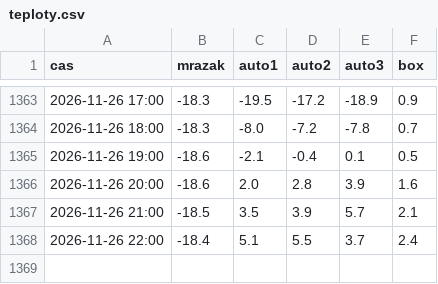
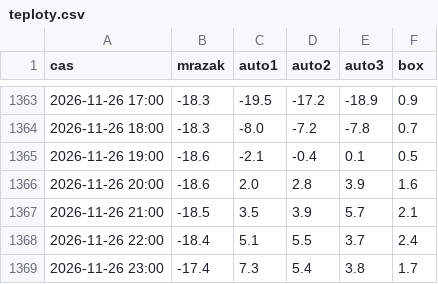
Before and after one commit to zaliju/teploty-mrazaku, a CSV file: data/teploty.csv, drawn as a sheet; only a part is shown, gaps mark what is left out; the diff names each change by its address in the sheet, - before the commit and + after, or states it on an @@ line.

```diff
--- a/data/teploty.csv
+++ b/data/teploty.csv
+row 1369: 2026-11-26 23:00 | -17.4 | 7.3 | 5.4 | 3.8 | 1.7
```
Also changed, not shown: data/auto1/2026-11.csv, data/auto2/2026-11.csv, 3 other files.
